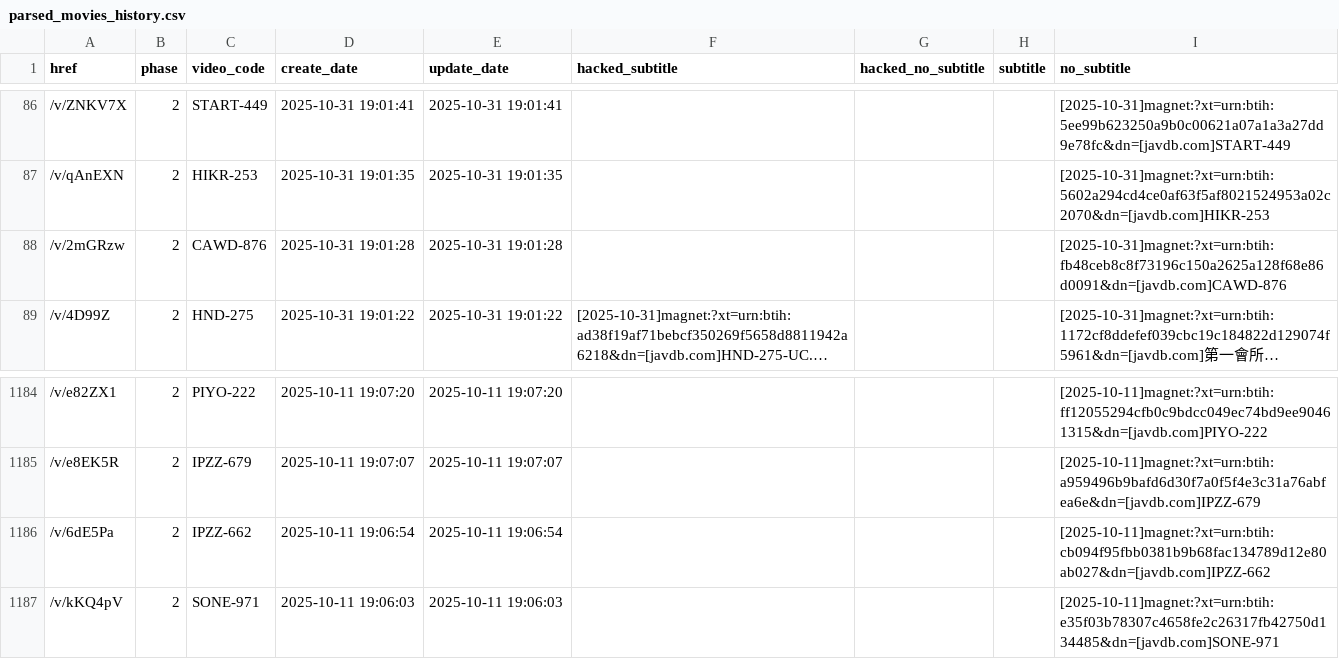
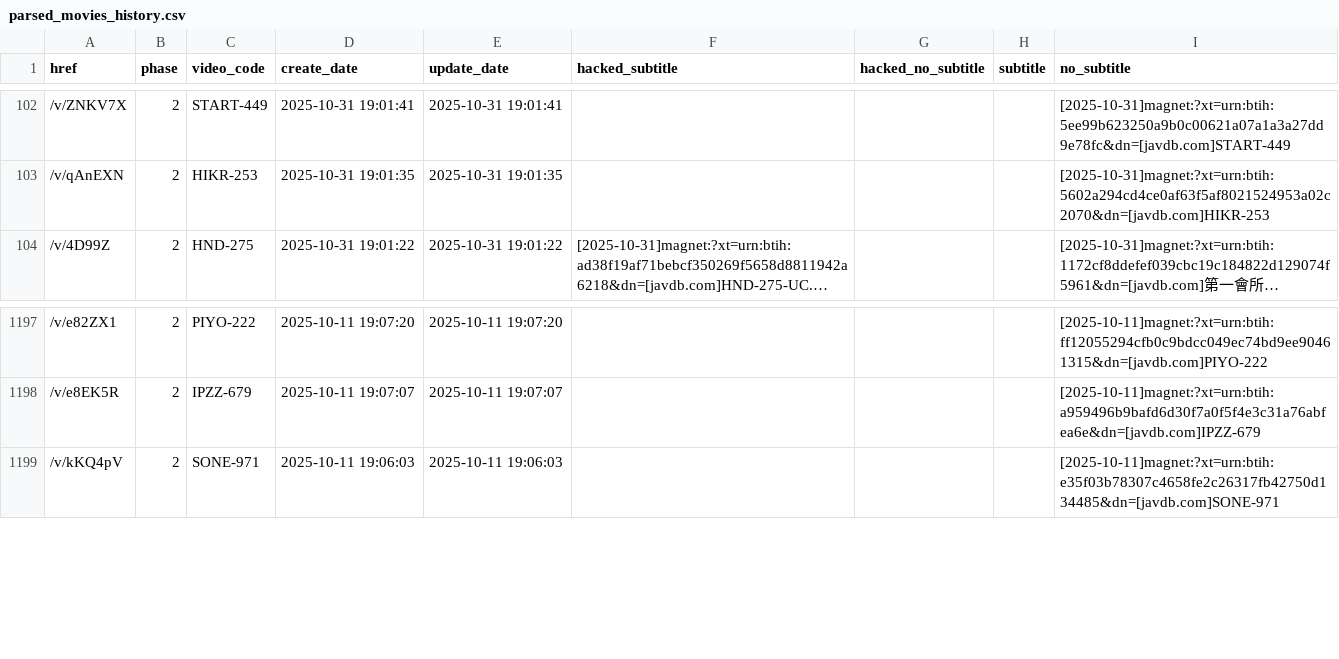
Before and after one commit to TongWu/JAVDB_AutoSpider, a CSV file: Daily Report/parsed_movies_history.csv, drawn as a sheet; only a part is shown, gaps mark what is left out; long unchanged cells end in …; removed rows and columns are numbered as before the commit, all else as after; the diff covers the shown part only; the diff names each change by its address in the sheet, - before the commit and + after, or states it on an @@ line.

```diff
--- a/Daily Report/parsed_movies_history.csv
+++ b/Daily Report/parsed_movies_history.csv
-row 88: /v/2mGRzw | 2 | CAWD-876 | 2025-10-31 19:01:28 | 2025-10-31 19:01:28 |  |  |  | [2025-10-31]magnet:?xt=urn:btih:fb48ceb8c8f73196c150a2625a128f68e86d0091&dn=[javdb.com]CAWD-876
-row 1186: /v/6dE5Pa | 2 | IPZZ-662 | 2025-10-11 19:06:54 | 2025-10-11 19:06:54 |  |  |  | [2025-10-11]magnet:?xt=urn:btih:cb094f95fbb0381b9b68fac134789d12e80ab027&dn=[javdb.com]IPZZ-662
```
Also changed, not shown: 16 added rows and 4 removed rows elsewhere in this file, 4 other files.
